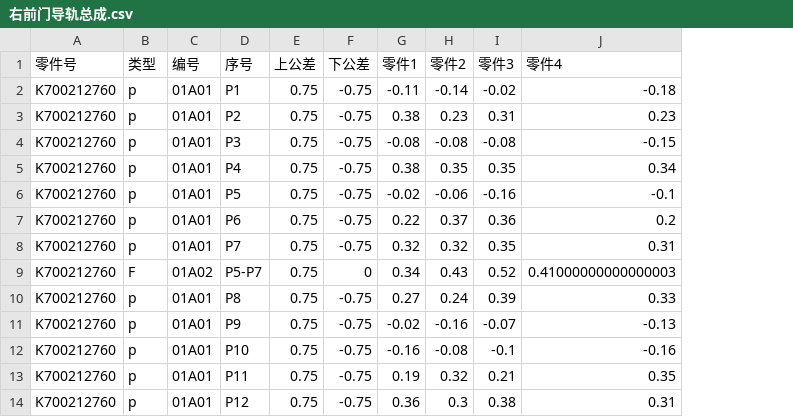
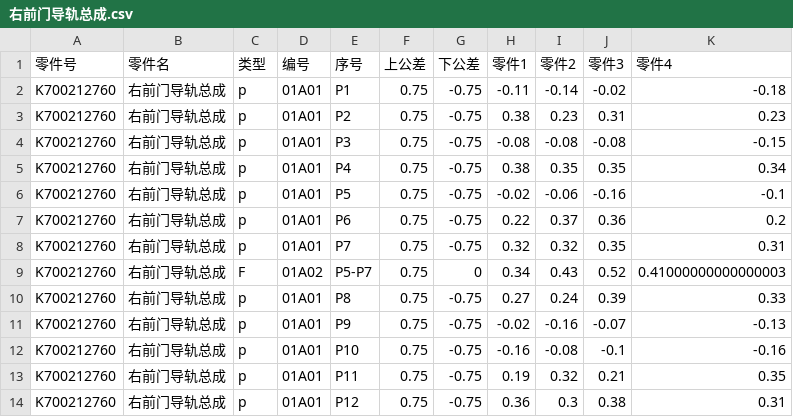
Before and after one commit to Hughicelus/Report2csv, a CSV file: output/右前门导轨总成.csv, drawn as a sheet; only a part is shown; the diff names each change by its address in the sheet, - before the commit and + after, or states it on an @@ line.

```diff
--- a/output/右前门导轨总成.csv
+++ b/output/右前门导轨总成.csv
+column B (零件名), rows 2-14: all 右前门导轨总成
```
Also changed, not shown: output/右后门导轨总成.csv, output/左前门导轨总成.csv, 11 other files.
